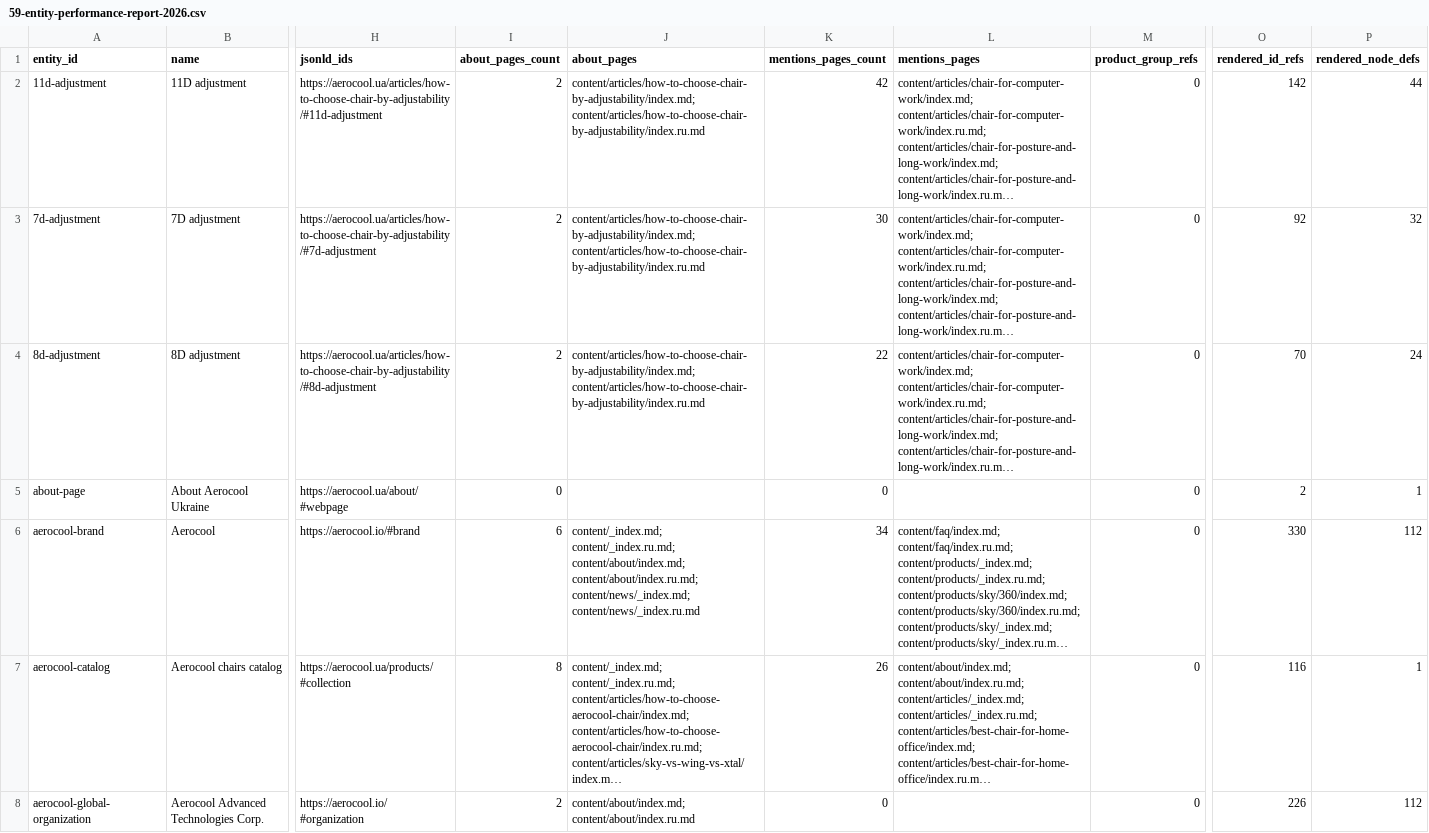
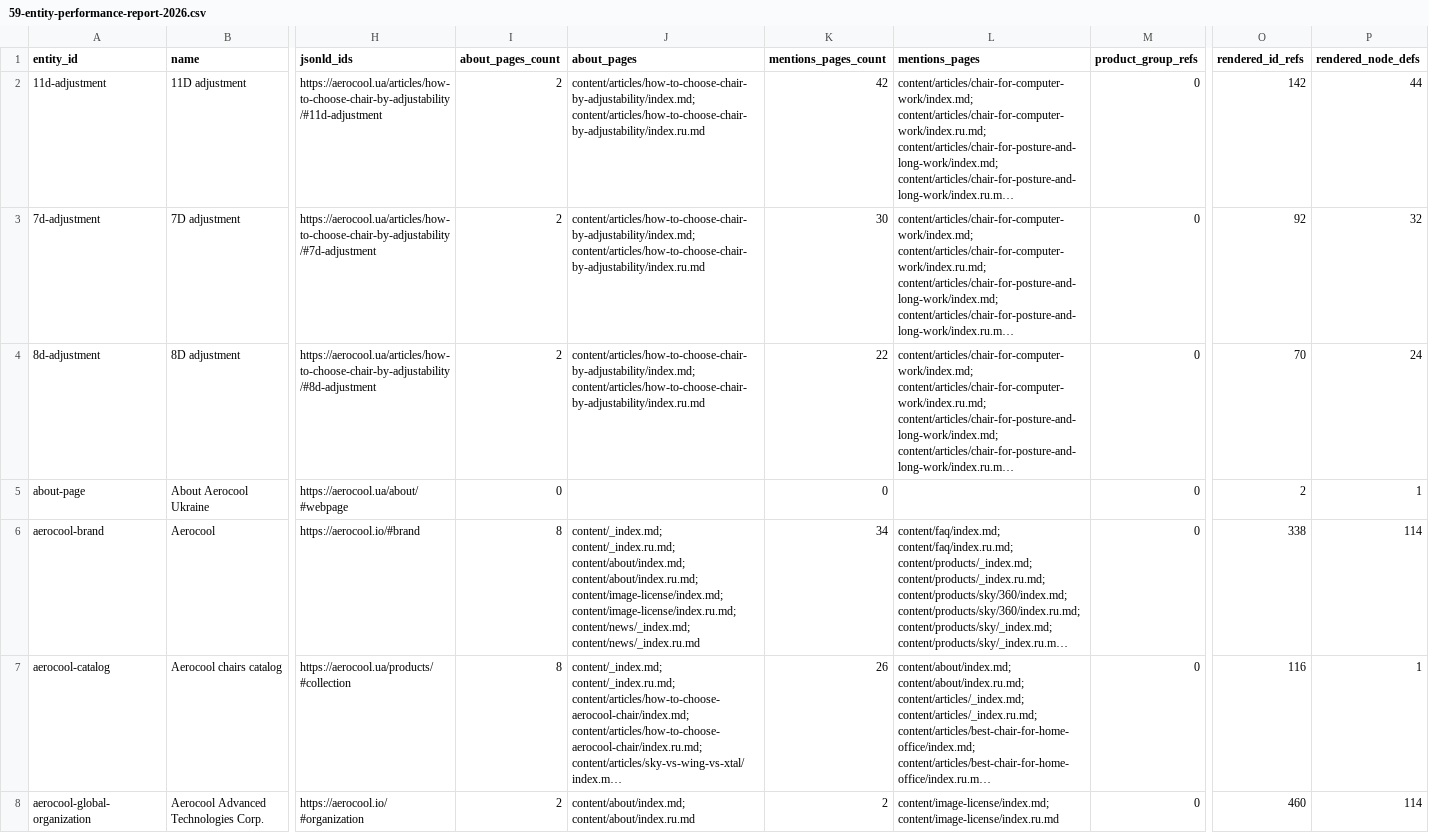
Before and after one commit to sock-puppet-dev/Aerocool, a CSV file: docs/seo/59-entity-performance-report-2026.csv, drawn as a sheet; only a part is shown, gaps mark what is left out; long unchanged cells end in …; the diff covers the shown part only; the diff names each change by its address in the sheet, - before the commit and + after, or states it on an @@ line.

```diff
--- a/docs/seo/59-entity-performance-report-2026.csv
+++ b/docs/seo/59-entity-performance-report-2026.csv
-I6 (about_pages_count): 6
+I6 (about_pages_count): 8
-J6 (about_pages): …content/about/index.md; content/about/index.ru.md; content/news/_index.md; content/news/_index.ru.md
+J6 (about_pages): …content/about/index.md; content/about/index.ru.md; content/image-license/index.md; content/image-license/index.ru.md; content/news/_index.md; content/news/_index.ru.md
-O6 (rendered_id_refs): 330
+O6 (rendered_id_refs): 338
-P6 (rendered_node_defs): 112
+P6 (rendered_node_defs): 114
-K8 (mentions_pages_count): 0
+K8 (mentions_pages_count): 2
-L8 (mentions_pages): (empty)
+L8 (mentions_pages): content/image-license/index.md; content/image-license/index.ru.md
-O8 (rendered_id_refs): 226
+O8 (rendered_id_refs): 460
-P8 (rendered_node_defs): 112
+P8 (rendered_node_defs): 114
```
Also changed, not shown: 1 added row and 11 edited cells elsewhere in this file, 17 other files.
